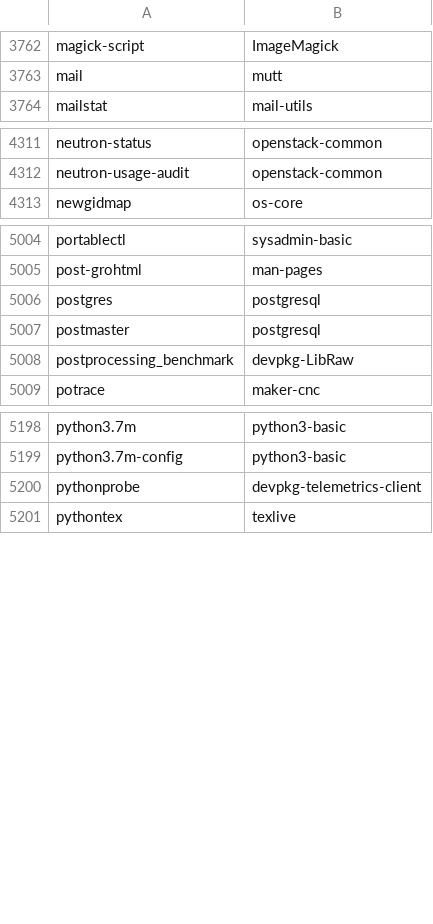
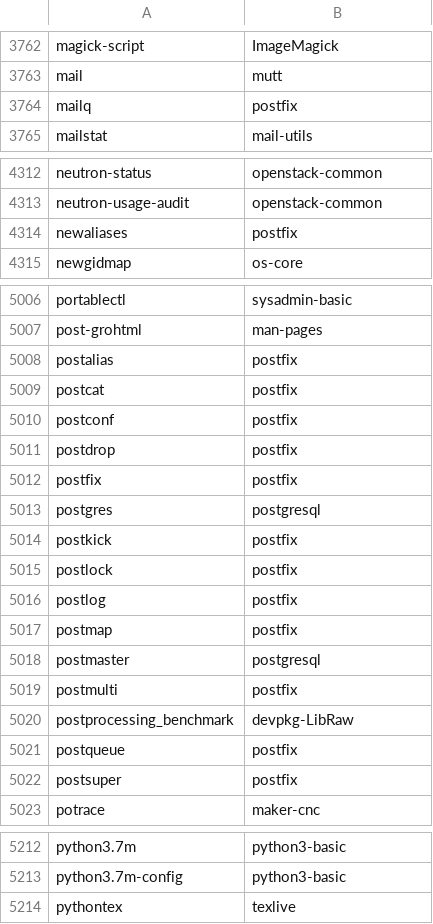
Before and after one commit to clearlinux-pkgs/cnf, a CSV file: commandlist.csv, drawn as a sheet; only a part is shown, gaps mark what is left out; removed rows and columns are numbered as before the commit, all else as after; the diff covers the shown part only; the diff names each change by its address in the sheet, - before the commit and + after, or states it on an @@ line.

Commit message:
update command list for 31280

```diff
--- a/commandlist.csv
+++ b/commandlist.csv
+row 3764: mailq | postfix
+row 4314: newaliases | postfix
+row 5008: postalias | postfix
+row 5009: postcat | postfix
+row 5010: postconf | postfix
+row 5011: postdrop | postfix
+row 5012: postfix | postfix
+row 5014: postkick | postfix
+row 5015: postlock | postfix
+row 5016: postlog | postfix
+row 5017: postmap | postfix
+row 5019: postmulti | postfix
+row 5021: postqueue | postfix
+row 5022: postsuper | postfix
-row 5200: pythonprobe | devpkg-telemetrics-client
```
Also changed, not shown: 1 added row elsewhere in this file, 2 other files.
